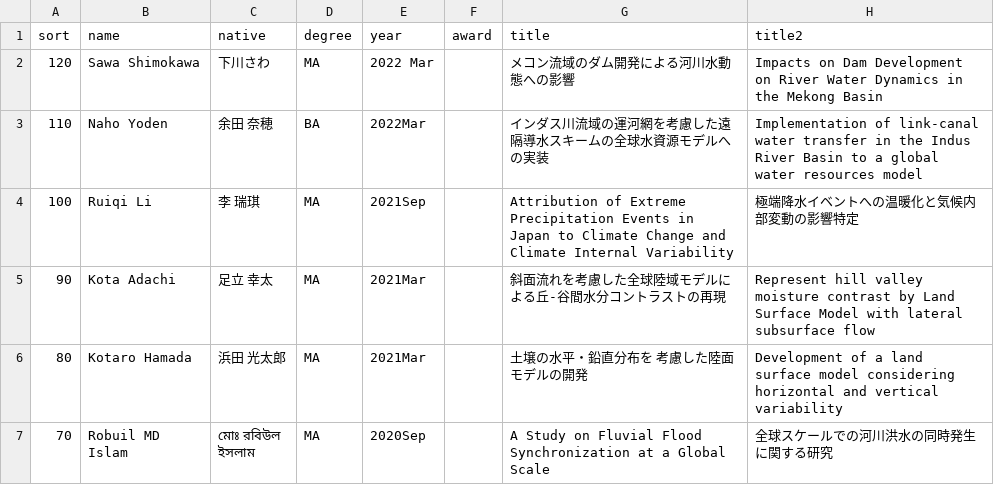
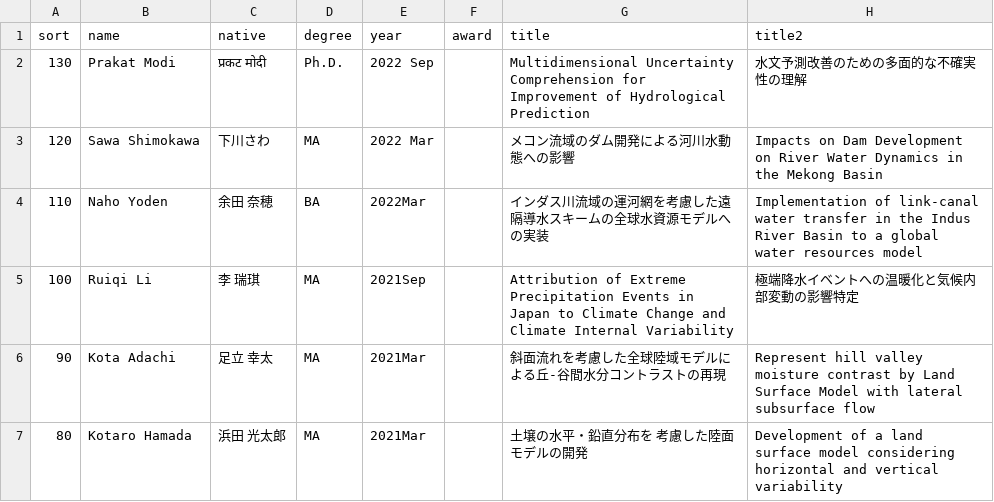
Before and after one commit to yjshen2022/Youjiangwebsite.github.io, a CSV file: _data/student_thesis.csv, drawn as a sheet; only a part is shown; the shorter side is filled out with more unchanged rows; the diff names each change by its address in the sheet, - before the commit and + after, or states it on an @@ line.

```diff
--- a/_data/student_thesis.csv
+++ b/_data/student_thesis.csv
+row 2: 130 | Prakat Modi | प्रकट मोदी | Ph.D. | 2022 Sep |  | Multidimensional Uncertainty Comprehension for Improvement of Hydrological Prediction | 水文予測改善のための多面的な不確実性の理解
```
Also changed, not shown: _data/award.csv, _data/former_student.csv, 5 other files.
